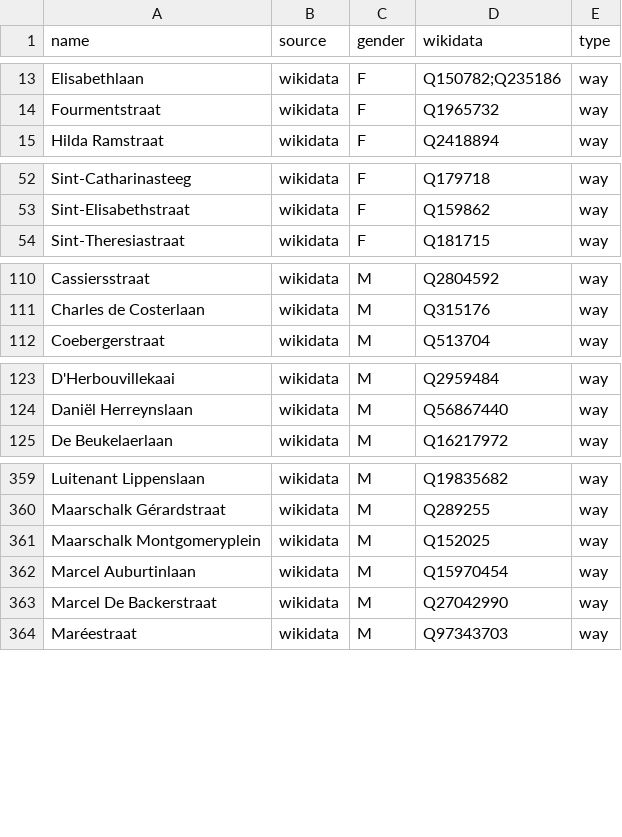
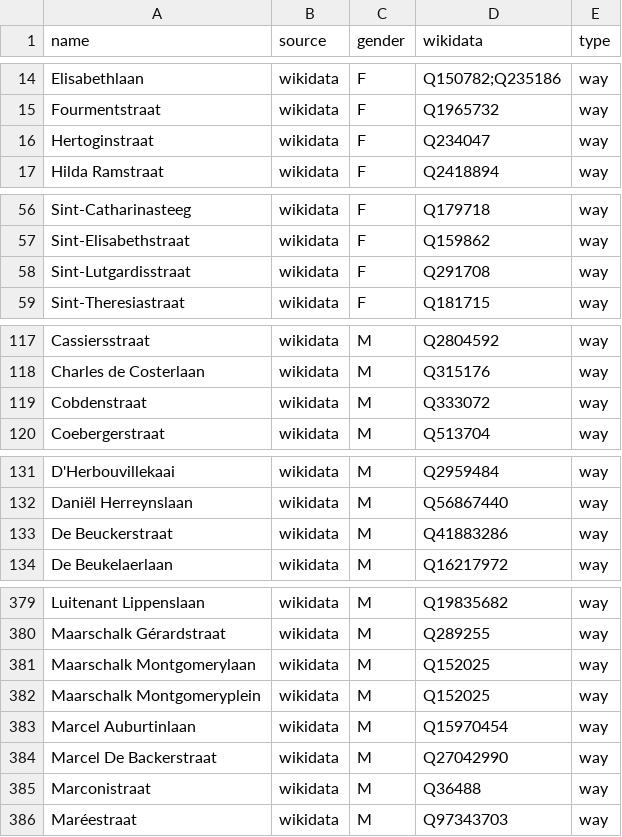
Before and after one commit to EqualStreetNames/equalstreetnames-antwerpen, a CSV file: data/gender.csv, drawn as a sheet; only a part is shown, gaps mark what is left out; the diff covers the shown part only; the diff names each change by its address in the sheet, - before the commit and + after, or states it on an @@ line.

```diff
--- a/data/gender.csv
+++ b/data/gender.csv
+row 16: Hertoginstraat | wikidata | F | Q234047 | way
+row 58: Sint-Lutgardisstraat | wikidata | F | Q291708 | way
+row 119: Cobdenstraat | wikidata | M | Q333072 | way
+row 133: De Beuckerstraat | wikidata | M | Q41883286 | way
+row 381: Maarschalk Montgomerylaan | wikidata | M | Q152025 | way
+row 385: Marconistraat | wikidata | M | Q36488 | way
```
Also changed, not shown: 22 added rows elsewhere in this file, data/other.csv, 3 other files.
